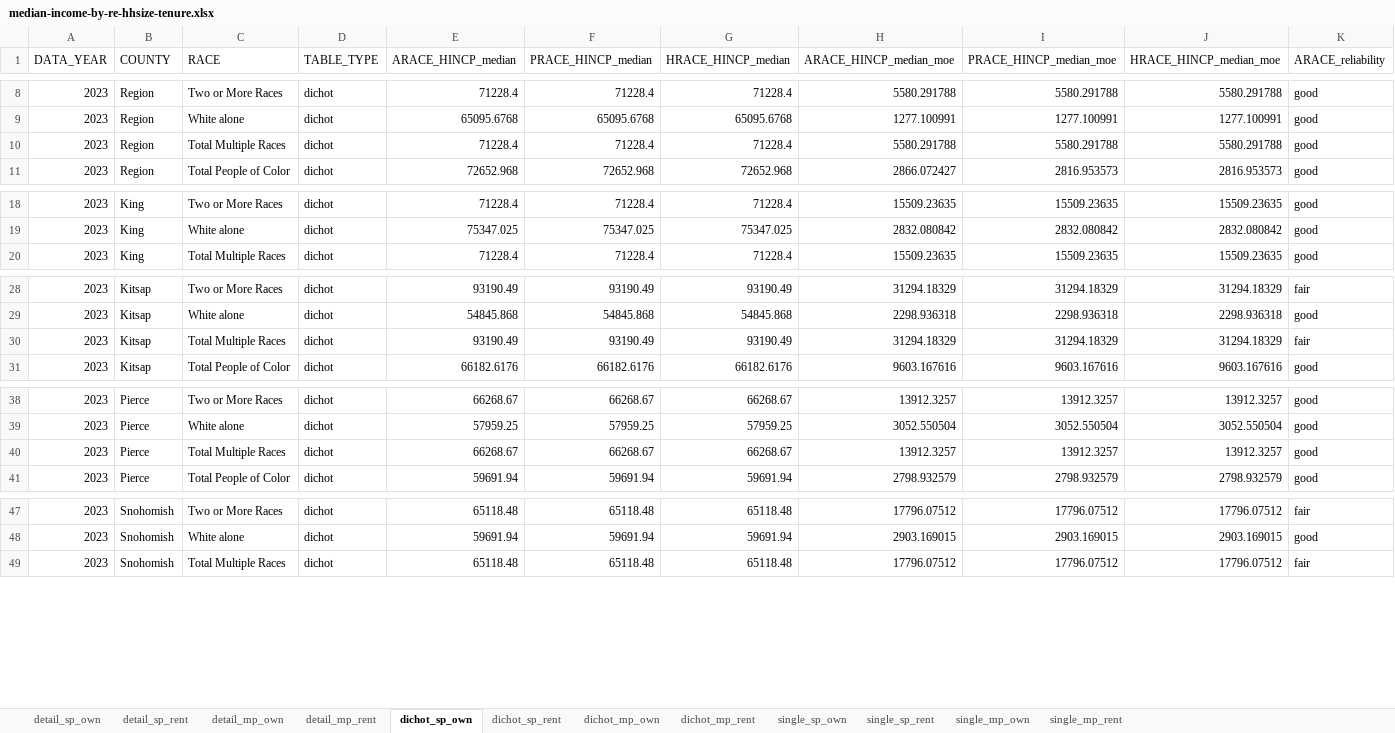
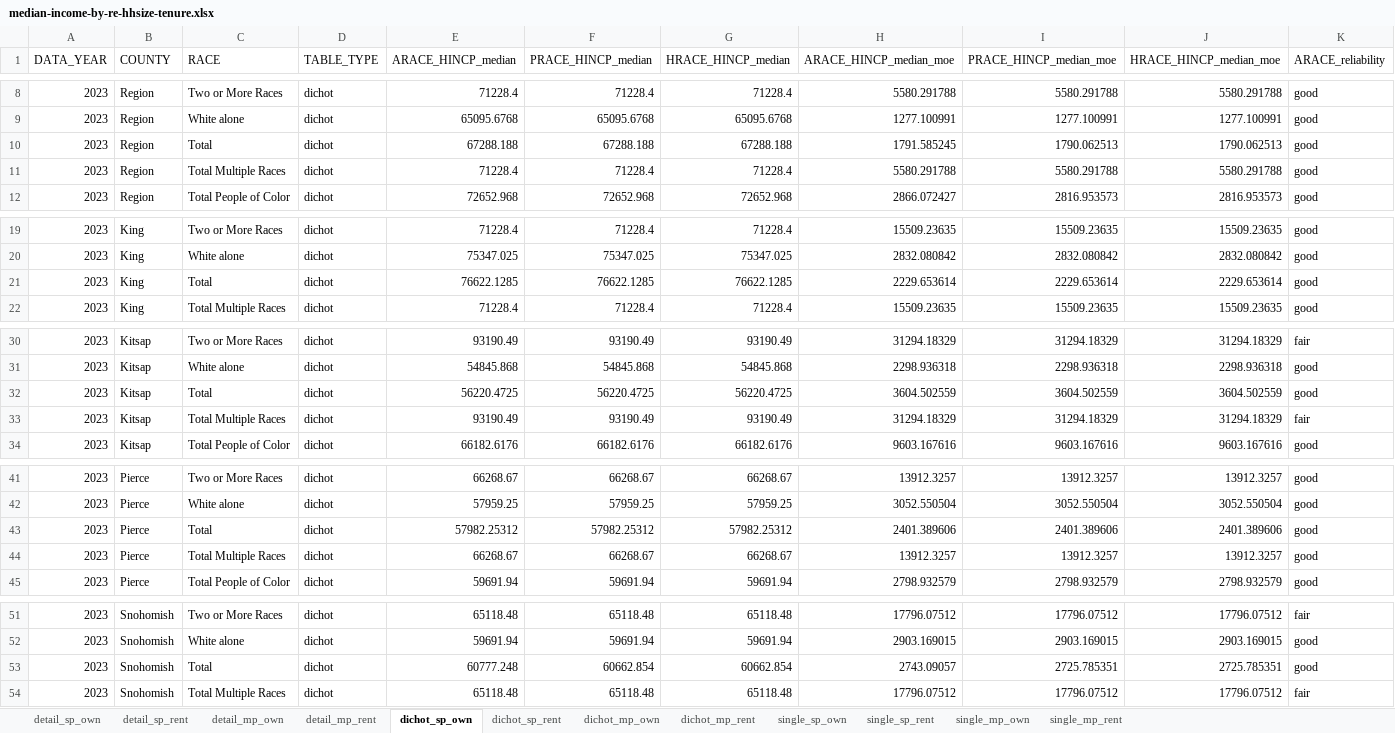
Before and after one commit to psrc/exploration-race-ethnicity, an Excel workbook: median-income-hhsize-tenure/data/median-income-by-re-hhsize-tenure.xlsx, sheet dichot_sp_own, drawn as a sheet; only a part is shown, gaps mark what is left out; values as stored, in another font and other column widths than the file's, no borders; rows hold the shown columns only; the diff names each change by its address in the sheet, - before the commit and + after, or states it on an @@ line.

Commit message:
re-including totals

```diff
--- a/median-income-hhsize-tenure/data/median-income-by-re-hhsize-tenure.xlsx (sheet dichot_sp_own)
+++ b/median-income-hhsize-tenure/data/median-income-by-re-hhsize-tenure.xlsx (sheet dichot_sp_own)
+row 10: 2023 | Region | Total | dichot | 67288.188 | 67288.188 | 67288.188 | 1791.585245 | 1790.062513 | 1790.062513 | good
+row 21: 2023 | King | Total | dichot | 76622.1285 | 76622.1285 | 76622.1285 | 2229.653614 | 2229.653614 | 2229.653614 | good
+row 32: 2023 | Kitsap | Total | dichot | 56220.4725 | 56220.4725 | 56220.4725 | 3604.502559 | 3604.502559 | 3604.502559 | good
+row 43: 2023 | Pierce | Total | dichot | 57982.25312 | 57982.25312 | 57982.25312 | 2401.389606 | 2401.389606 | 2401.389606 | good
+row 53: 2023 | Snohomish | Total | dichot | 60777.248 | 60662.854 | 60662.854 | 2743.09057 | 2725.785351 | 2725.785351 | good
```
Also changed, not shown: sheet detail_sp_own, sheet single_sp_own, sheet single_mp_own, sheet dichot_mp_own, sheet detail_mp_own, sheet detail_sp_rent, 5 more sheets, 4 other files.
